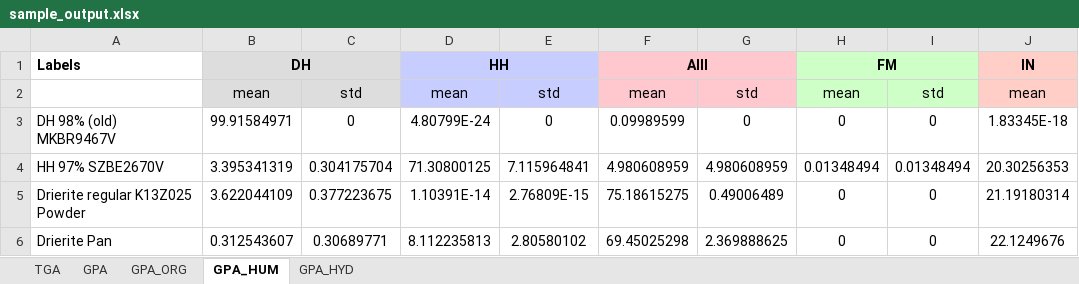
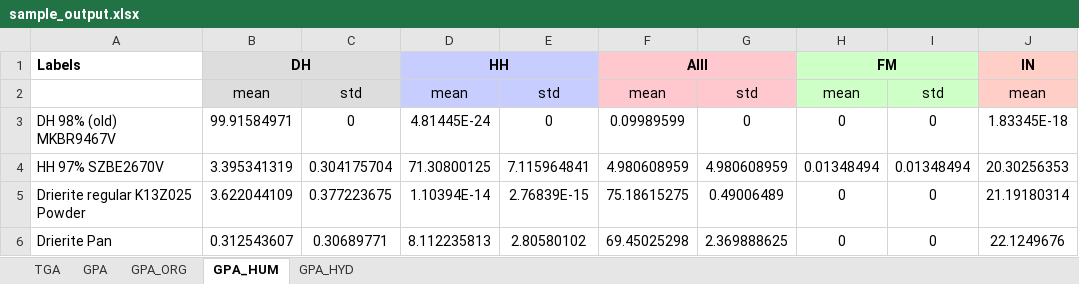
Before and after one commit to mk7exe/stucco-phase-analyzer, an Excel workbook: Phase1/Excel_template/sample_output.xlsx, sheet GPA_HUM, drawn as a sheet; only a part is shown; values as stored, in another font and other column widths than the file's, no borders; the diff names each change by its address in the sheet, - before the commit and + after, or states it on an @@ line.

```diff
--- a/Phase1/Excel_template/sample_output.xlsx (sheet GPA_HUM)
+++ b/Phase1/Excel_template/sample_output.xlsx (sheet GPA_HUM)
-D3: 4.80799E-24
+D3: 4.81445E-24
-D5: 1.10391E-14
+D5: 1.10394E-14
-E5: 2.76809E-15
+E5: 2.76839E-15
```
Also changed, not shown: sheet GPA_HYD, sheet GPA, sheet TGA, 1 other file.
